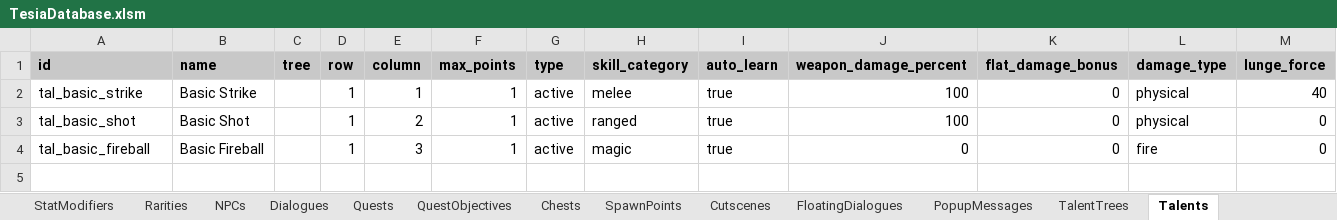
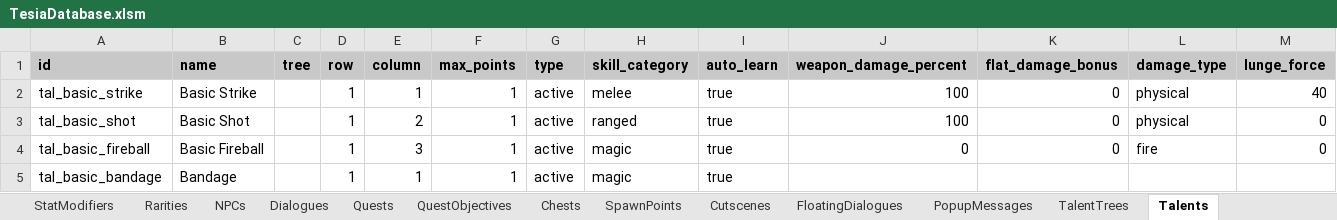
Before and after one commit to MatousHruska/MobileTestia, an Excel workbook: databases/TesiaDatabase.xlsm, sheet Talents, drawn as a sheet; only a part is shown; values as stored, in another font and other column widths than the file's, no borders; rows hold the shown columns only; the diff names each change by its address in the sheet, - before the commit and + after, or states it on an @@ line.

```diff
--- a/databases/TesiaDatabase.xlsm (sheet Talents)
+++ b/databases/TesiaDatabase.xlsm (sheet Talents)
+row 5: tal_basic_bandage | Bandage |  | 1 | 1 | 1 | active | magic | true
```
Also changed, not shown: sheet StatusEffects, 5 other files.
